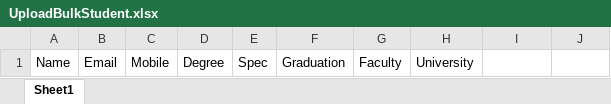
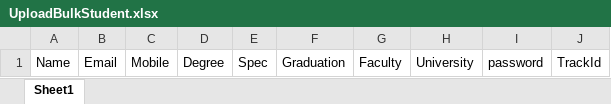
Before and after one commit to HisseEleraqi/Attendance-Time-Tracking-System, an Excel workbook: AttendenceSystem/AttendenceSystem/wwwroot/ExcelTemplate/UploadBulkStudent.xlsx, sheet Sheet1, drawn as a sheet; values as stored, in another font and other column widths than the file's, no borders; the diff names each change by its address in the sheet, - before the commit and + after, or states it on an @@ line.

Commit message:
working on complete the attendance report for both instructors and student

```diff
--- a/AttendenceSystem/AttendenceSystem/wwwroot/ExcelTemplate/UploadBulkStudent.xlsx (sheet Sheet1)
+++ b/AttendenceSystem/AttendenceSystem/wwwroot/ExcelTemplate/UploadBulkStudent.xlsx (sheet Sheet1)
-I1: (empty)
+I1: password
-J1: (empty)
+J1: TrackId
```
Also changed, not shown: 7 other files.
